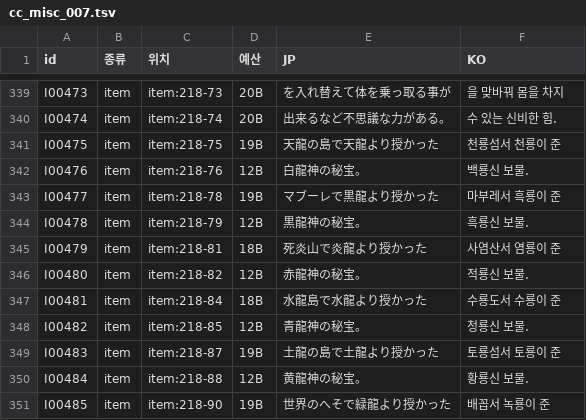
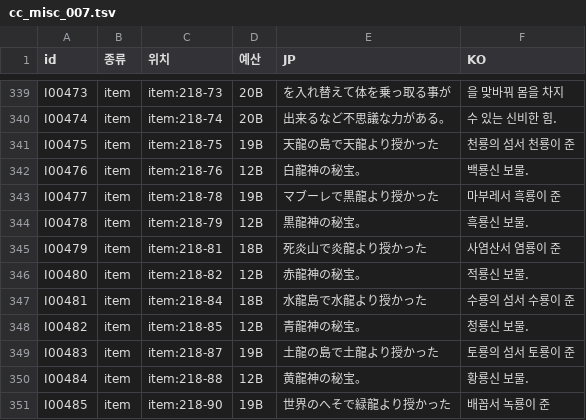
Before and after one commit to hospi0/chronocross-kr-patch, a TSV file: my files/tsv/cc_misc_007.tsv, drawn as a sheet; only a part is shown, gaps mark what is left out.

```diff
--- a/my files/tsv/cc_misc_007.tsv
+++ b/my files/tsv/cc_misc_007.tsv
@@ -340,3 +340,3 @@ I00473	item	item:218-73	20B	を入れ替えて体を乗っ取る事が	을 맞
 I00474	item	item:218-74	20B	出来るなど不思議な力がある。	수 있는 신비한 힘.
-I00475	item	item:218-75	19B	天龍の島で天龍より授かった	천룡섬서 천룡이 준
+I00475	item	item:218-75	19B	天龍の島で天龍より授かった	천룡의 섬서 천룡이 준
 I00476	item	item:218-76	12B	白龍神の秘宝。	백룡신 보물.
@@ -346,5 +346,5 @@ I00479	item	item:218-81	18B	死炎山で炎龍より授かった	사염산서
 I00480	item	item:218-82	12B	赤龍神の秘宝。	적룡신 보물.
-I00481	item	item:218-84	18B	水龍島で水龍より授かった	수룡도서 수룡이 준
+I00481	item	item:218-84	18B	水龍島で水龍より授かった	수룡의 섬서 수룡이 준
 I00482	item	item:218-85	12B	青龍神の秘宝。	청룡신 보물.
-I00483	item	item:218-87	19B	土龍の島で土龍より授かった	토룡섬서 토룡이 준
+I00483	item	item:218-87	19B	土龍の島で土龍より授かった	토룡의 섬서 토룡이 준
 I00484	item	item:218-88	12B	黄龍神の秘宝。	황룡신 보물.
```
Also changed, not shown: my files/tsv/cc_talk_003.tsv, my files/tsv/cc_talk_007.tsv, 31 other files.
